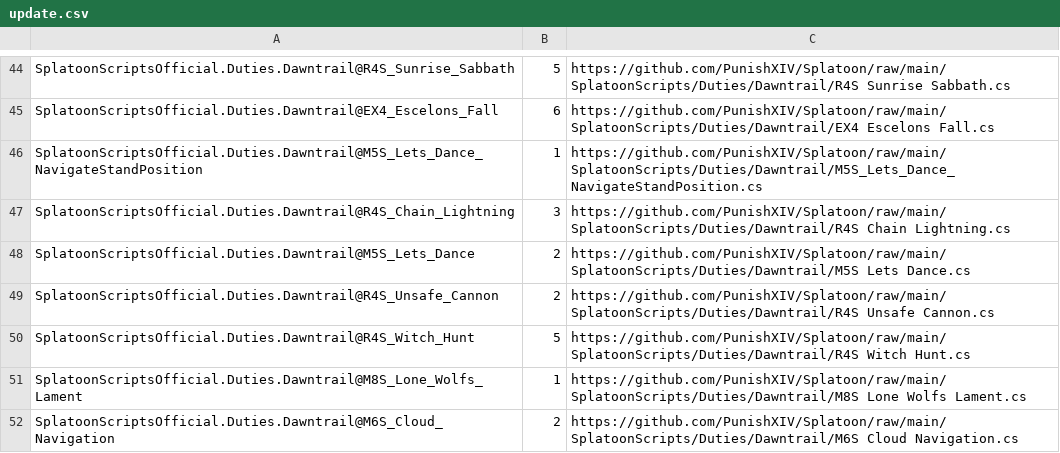
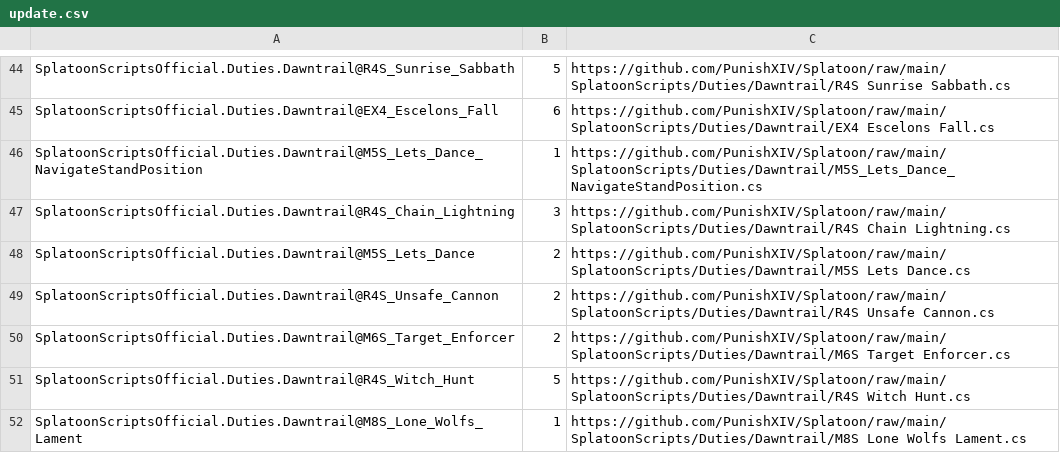
Before and after one commit to PunishXIV/Splatoon, a CSV file: SplatoonScripts/update.csv, drawn as a sheet; only a part is shown, gaps mark what is left out; the shorter side is filled out with more unchanged rows; the diff names each change by its address in the sheet, - before the commit and + after, or states it on an @@ line.

```diff
--- a/SplatoonScripts/update.csv
+++ b/SplatoonScripts/update.csv
+row 50: SplatoonScriptsOfficial.Duties.Dawntrail@M6S_Target_Enforcer | 2 | https://github.com/PunishXIV/Splatoon/raw/main/SplatoonScripts/Duties/Dawntrail/M6S Target Enforcer.cs
```
